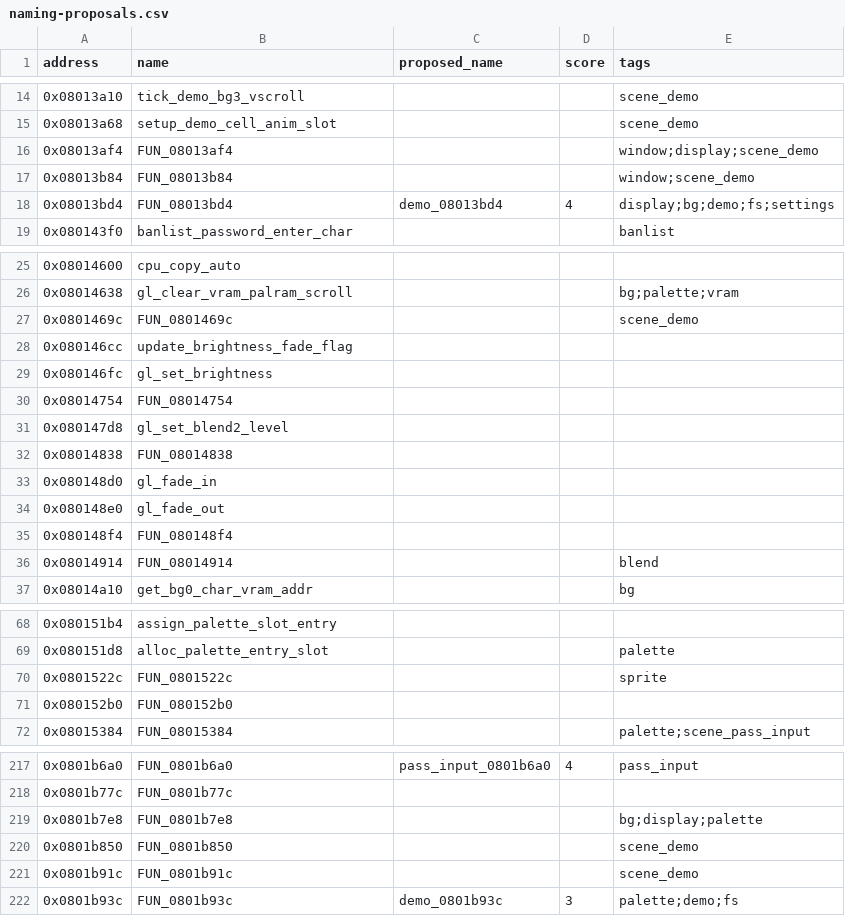
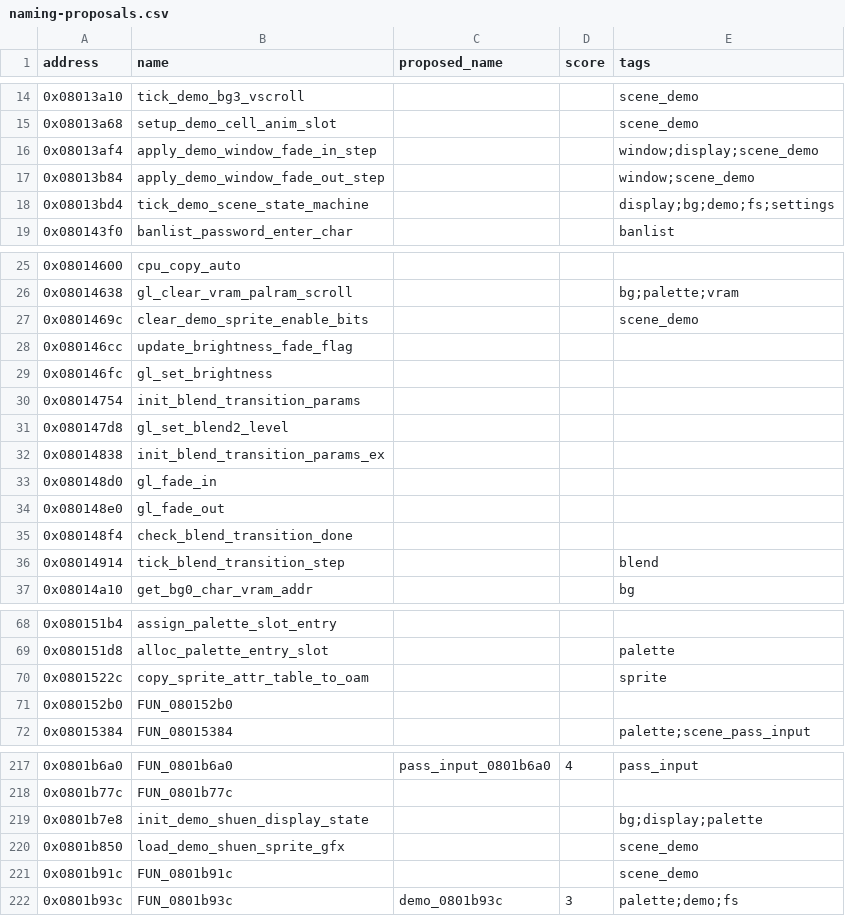
Before and after one commit to yusjoel/yugioh-ex2006-re, a CSV file: doc/dev/naming-proposals.csv, drawn as a sheet; only a part is shown, gaps mark what is left out; the diff covers the shown part only.

```diff
--- a/doc/dev/naming-proposals.csv
+++ b/doc/dev/naming-proposals.csv
@@ -15,5 +15,5 @@ address,name,proposed_name,score,tags
 0x08013a68,setup_demo_cell_anim_slot,,,scene_demo
-0x08013af4,FUN_08013af4,,,window;display;scene_demo
-0x08013b84,FUN_08013b84,,,window;scene_demo
-0x08013bd4,FUN_08013bd4,demo_08013bd4,4,display;bg;demo;fs;settings
+0x08013af4,apply_demo_window_fade_in_step,,,window;display;scene_demo
+0x08013b84,apply_demo_window_fade_out_step,,,window;scene_demo
+0x08013bd4,tick_demo_scene_state_machine,,,display;bg;demo;fs;settings
 0x080143f0,banlist_password_enter_char,,,banlist
@@ -26,12 +26,12 @@ address,name,proposed_name,score,tags
 0x08014638,gl_clear_vram_palram_scroll,,,bg;palette;vram
-0x0801469c,FUN_0801469c,,,scene_demo
+0x0801469c,clear_demo_sprite_enable_bits,,,scene_demo
 0x080146cc,update_brightness_fade_flag,,,
 0x080146fc,gl_set_brightness,,,
-0x08014754,FUN_08014754,,,
+0x08014754,init_blend_transition_params,,,
 0x080147d8,gl_set_blend2_level,,,
-0x08014838,FUN_08014838,,,
+0x08014838,init_blend_transition_params_ex,,,
 0x080148d0,gl_fade_in,,,
 0x080148e0,gl_fade_out,,,
-0x080148f4,FUN_080148f4,,,
-0x08014914,FUN_08014914,,,blend
+0x080148f4,check_blend_transition_done,,,
+0x08014914,tick_blend_transition_step,,,blend
 0x08014a10,get_bg0_char_vram_addr,,,bg
@@ -69,3 +69,3 @@ address,name,proposed_name,score,tags
 0x080151d8,alloc_palette_entry_slot,,,palette
-0x0801522c,FUN_0801522c,,,sprite
+0x0801522c,copy_sprite_attr_table_to_oam,,,sprite
 0x080152b0,FUN_080152b0,,,
@@ -218,4 +218,4 @@ address,name,proposed_name,score,tags
 0x0801b77c,FUN_0801b77c,,,
-0x0801b7e8,FUN_0801b7e8,,,bg;display;palette
-0x0801b850,FUN_0801b850,,,scene_demo
+0x0801b7e8,init_demo_shuen_display_state,,,bg;display;palette
+0x0801b850,load_demo_shuen_sprite_gfx,,,scene_demo
 0x0801b91c,FUN_0801b91c,,,scene_demo
```
Also changed, not shown: 4 edited cells elsewhere in this file, 35 other files.
